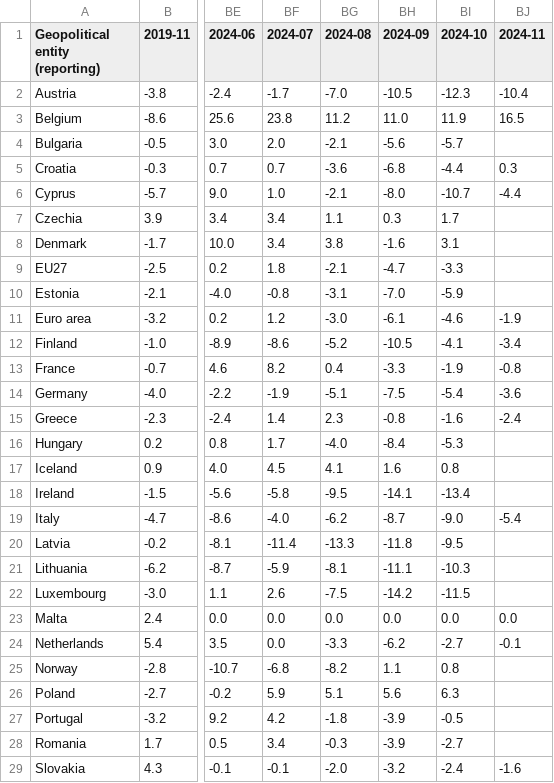
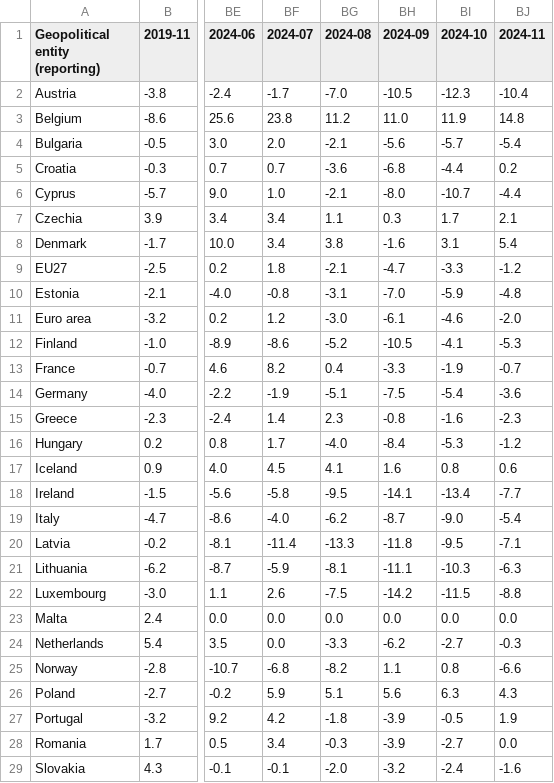
Before and after one commit to Qery-Data/Inflation-Europe, a CSV file: data/Eurostat_Inflation_All_Energy_Time.csv, drawn as a sheet; only a part is shown, gaps mark what is left out; the diff covers the shown part only; the diff names each change by its address in the sheet, - before the commit and + after, or states it on an @@ line.

Commit message:
Latest data: 2024-12-18-10-09-53

```diff
--- a/data/Eurostat_Inflation_All_Energy_Time.csv
+++ b/data/Eurostat_Inflation_All_Energy_Time.csv
-BJ3 (2024-11): 16.5
+BJ3 (2024-11): 14.8
-BJ4 (2024-11): (empty)
+BJ4 (2024-11): -5.4
-BJ5 (2024-11): 0.3
+BJ5 (2024-11): 0.2
-BJ7 (2024-11): (empty)
+BJ7 (2024-11): 2.1
-BJ8 (2024-11): (empty)
+BJ8 (2024-11): 5.4
-BJ9 (2024-11): (empty)
+BJ9 (2024-11): -1.2
-BJ10 (2024-11): (empty)
+BJ10 (2024-11): -4.8
-BJ11 (2024-11): -1.9
+BJ11 (2024-11): -2.0
-BJ12 (2024-11): -3.4
+BJ12 (2024-11): -5.3
-BJ13 (2024-11): -0.8
+BJ13 (2024-11): -0.7
-BJ15 (2024-11): -2.4
+BJ15 (2024-11): -2.3
-BJ16 (2024-11): (empty)
+BJ16 (2024-11): -1.2
-BJ17 (2024-11): (empty)
+BJ17 (2024-11): 0.6
-BJ18 (2024-11): (empty)
+BJ18 (2024-11): -7.7
-BJ20 (2024-11): (empty)
+BJ20 (2024-11): -7.1
-BJ21 (2024-11): (empty)
+BJ21 (2024-11): -6.3
-BJ22 (2024-11): (empty)
+BJ22 (2024-11): -8.8
-BJ24 (2024-11): -0.1
+BJ24 (2024-11): -0.3
-BJ25 (2024-11): (empty)
+BJ25 (2024-11): -6.6
-BJ26 (2024-11): (empty)
+BJ26 (2024-11): 4.3
-BJ27 (2024-11): (empty)
+BJ27 (2024-11): 1.9
-BJ28 (2024-11): (empty)
+BJ28 (2024-11): 0.0
```
Also changed, not shown: 4 edited cells elsewhere in this file, data/Eurostat_Inflation_All_Food_Time.csv, data/Eurostat_Inflation_All_HICP_Time.csv, 5 other files.
